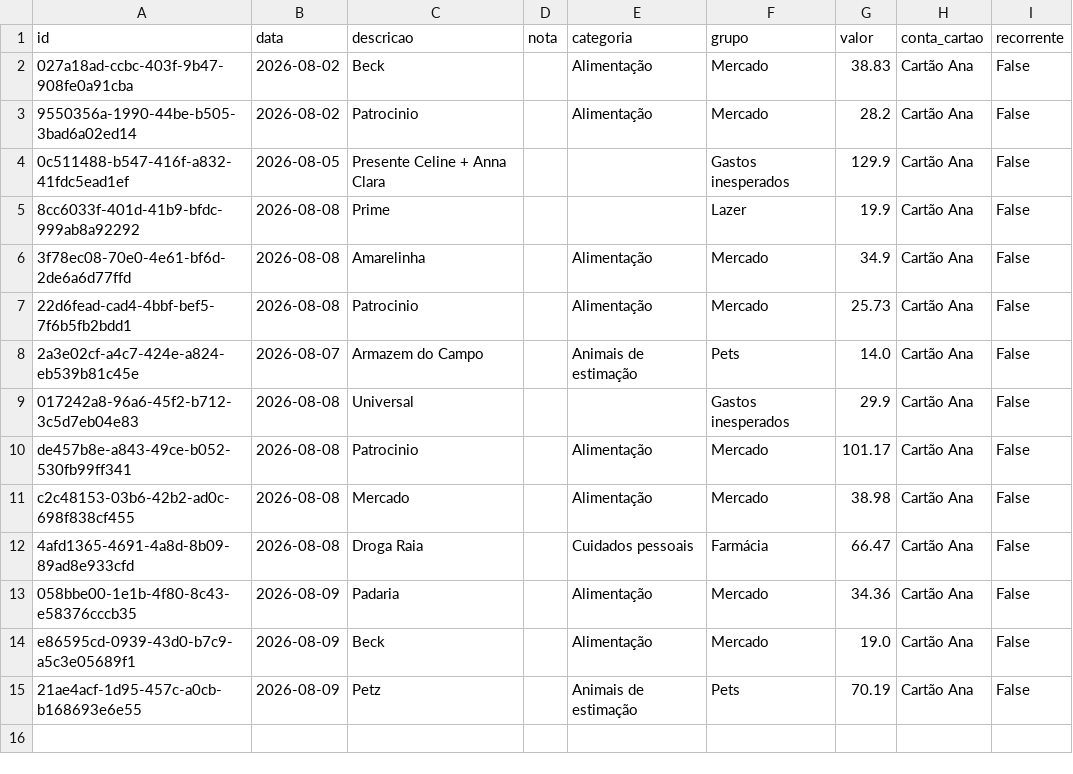
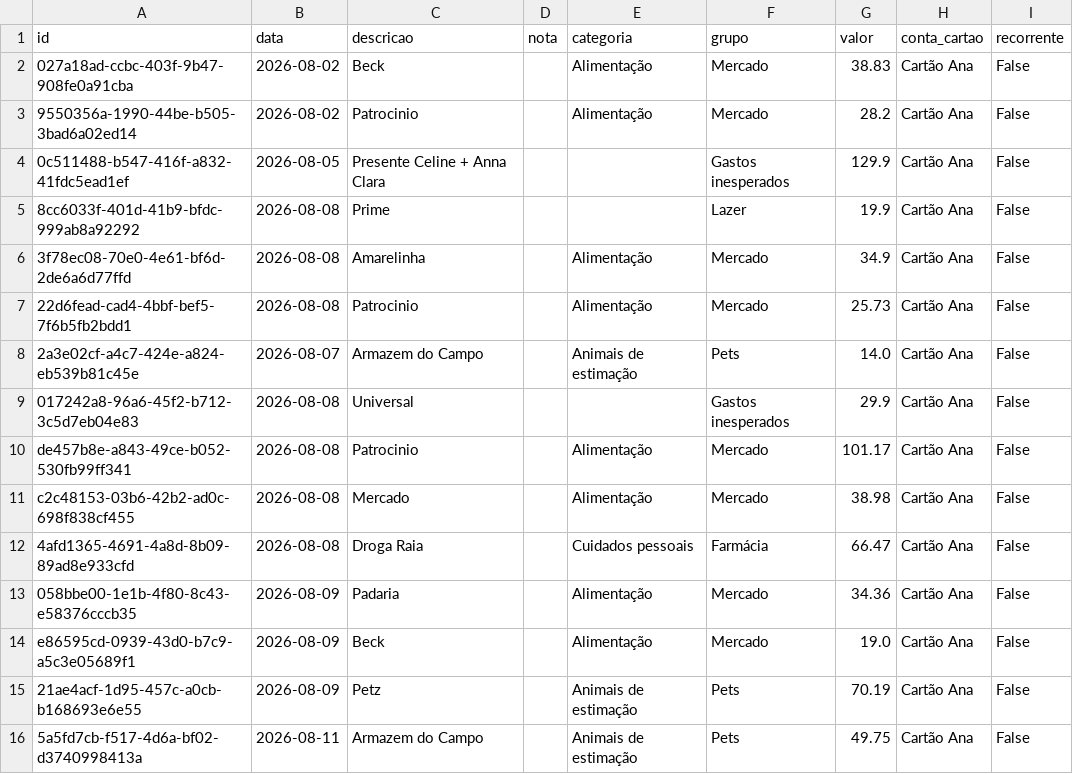
Before and after one commit to czrstar/finance-dashboard-zappro, a CSV file: data/monthly/transactions_2026-08.csv, drawn as a sheet; the diff names each change by its address in the sheet, - before the commit and + after, or states it on an @@ line.

Commit message:
auto: update data/monthly/transactions_2026-08.csv

```diff
--- a/data/monthly/transactions_2026-08.csv
+++ b/data/monthly/transactions_2026-08.csv
+row 16: 5a5fd7cb-f517-4d6a-bf02-d3740998413a | 2026-08-11 | Armazem do Campo |  | Animais de estimação | Pets | 49.75 | Cartão Ana | False
```
